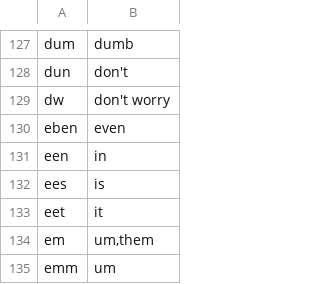
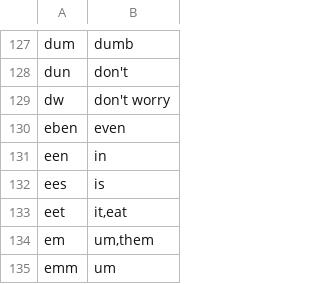
Before and after one commit to jonnyli1125/piemanese-translator, a TSV file: piemanese/tm/replacements.tsv, drawn as a sheet; only a part is shown, gaps mark what is left out.

Commit message:
Generate synthetic data for TM

```diff
--- a/piemanese/tm/replacements.tsv
+++ b/piemanese/tm/replacements.tsv
@@ -132,3 +132,3 @@ een	in
 ees	is
-eet	it
+eet	it,eat
 em	um,them
```
Also changed, not shown: 9 other files.
